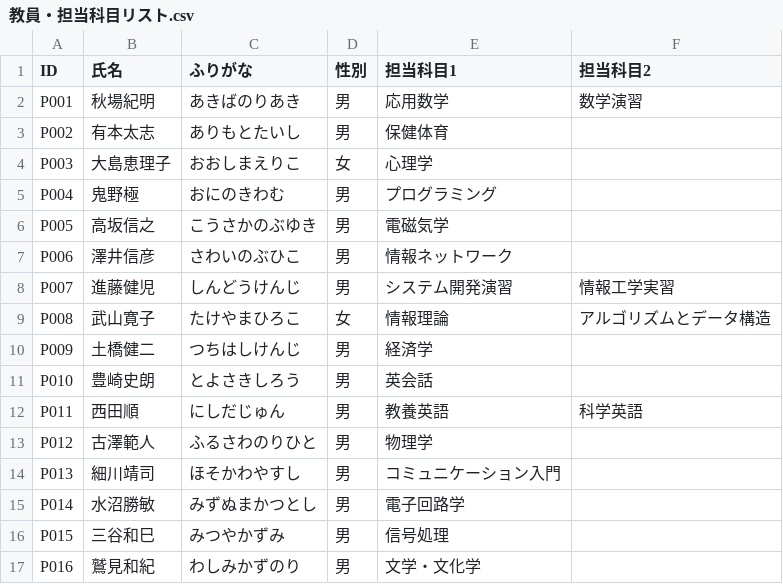
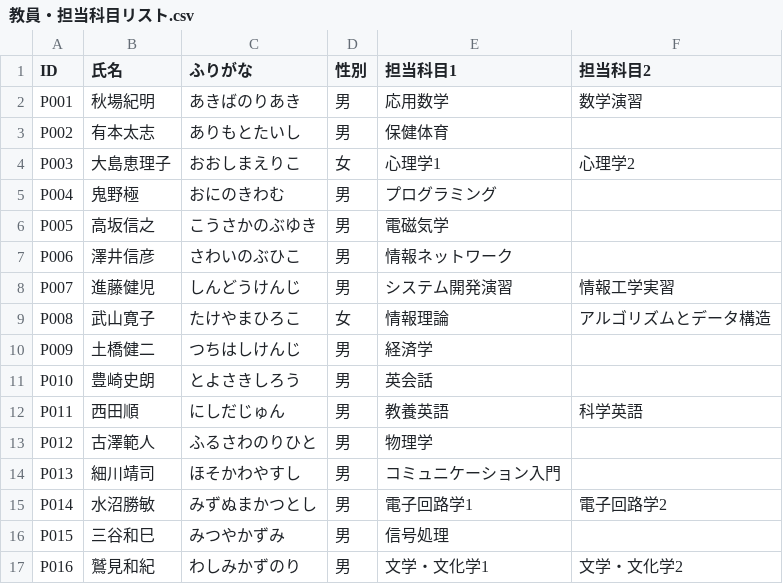
Before and after one commit to wata712/team6, a CSV file: data/教員・担当科目リスト.csv, drawn as a sheet.

```diff
--- a/data/教員・担当科目リスト.csv
+++ b/data/教員・担当科目リスト.csv
@@ -3,3 +3,3 @@ P001,秋場紀明,あきばのりあき,男,応用数学,数学演習
 P002,有本太志,ありもとたいし,男,保健体育,
-P003,大島恵理子,おおしまえりこ,女,心理学,
+P003,大島恵理子,おおしまえりこ,女,心理学1,心理学2
 P004,鬼野極,おにのきわむ,男,プログラミング,
@@ -14,4 +14,4 @@ P012,古澤範人,ふるさわのりひと,男,物理学,
 P013,細川靖司,ほそかわやすし,男,コミュニケーション入門,
-P014,水沼勝敏,みずぬまかつとし,男,電子回路学,
+P014,水沼勝敏,みずぬまかつとし,男,電子回路学1,電子回路学2
 P015,三谷和巳,みつやかずみ,男,信号処理,
-P016,鷲見和紀,わしみかずのり,男,文学・文化学,
+P016,鷲見和紀,わしみかずのり,男,文学・文化学1,文学・文化学2
```
Also changed, not shown: data/講義科目ルール.csv, 3 other files.
